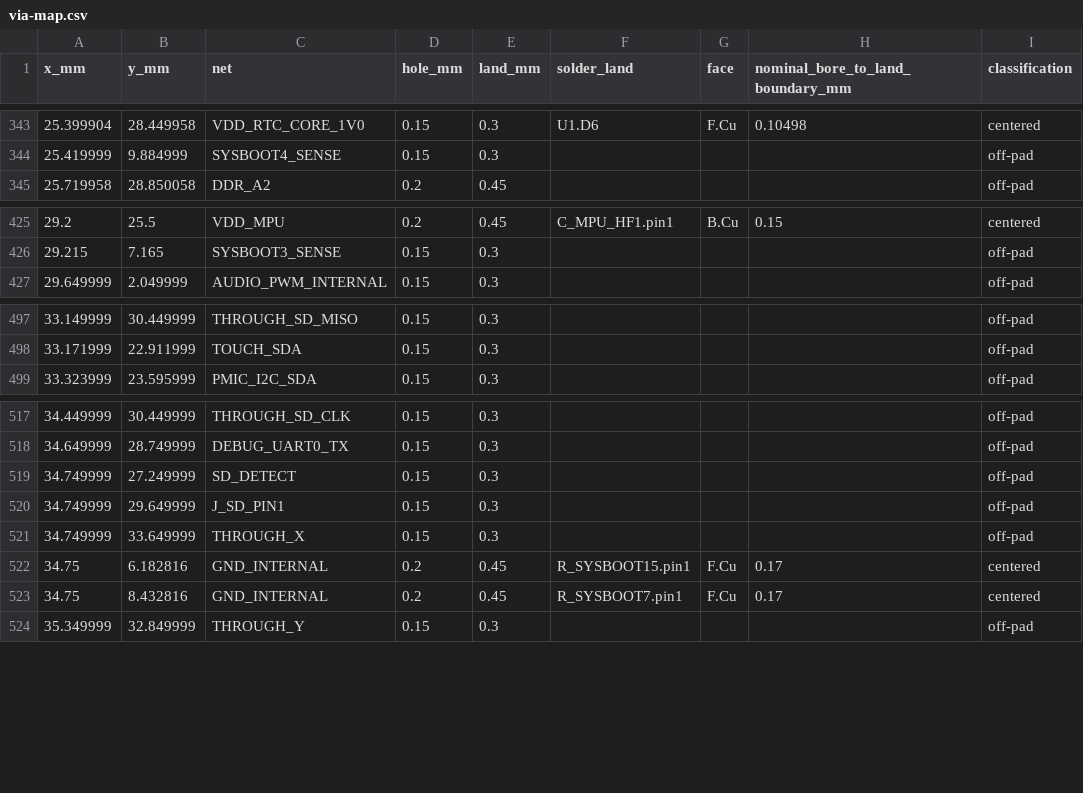
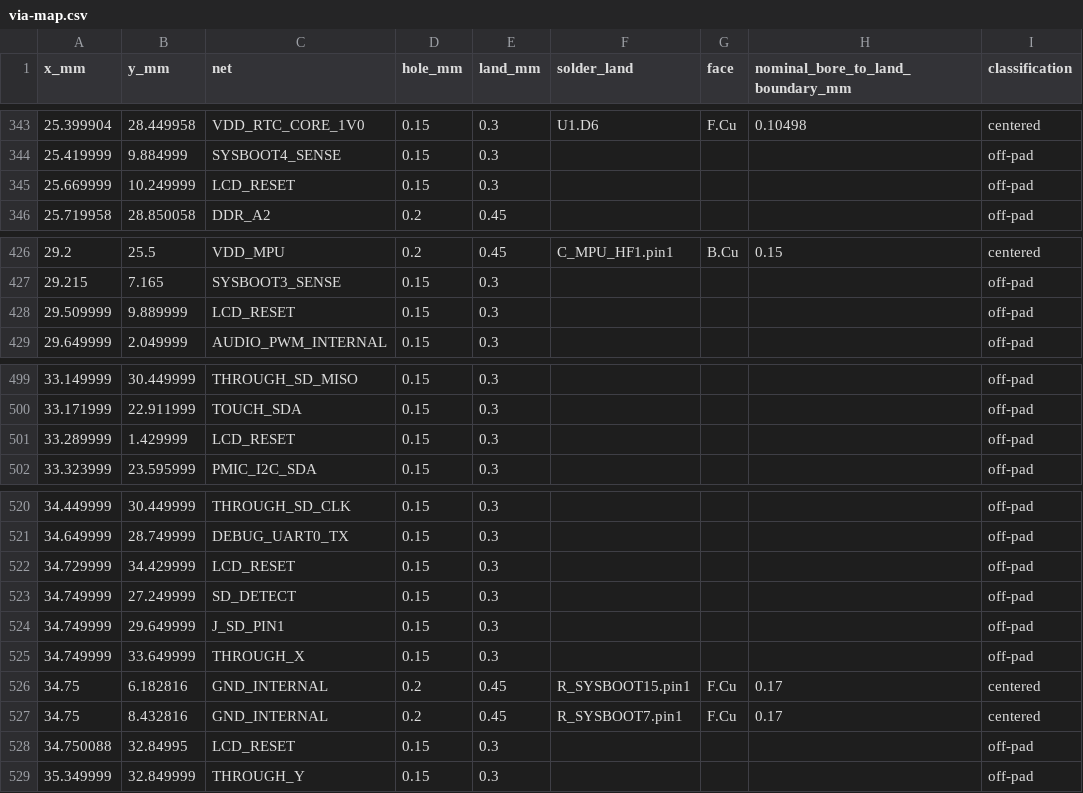
Before and after one commit to Abse2001/pixel-dash, a CSV file: module/via-map.csv, drawn as a sheet; only a part is shown, gaps mark what is left out; the diff covers the shown part only.

Commit message:
Close the panel reset conductor and verify its full adjacent ground and the remaining cold-reset hardware dependency

```diff
--- a/module/via-map.csv
+++ b/module/via-map.csv
@@ -344,2 +344,3 @@ x_mm,y_mm,net,hole_mm,land_mm,solder_land,face,nominal_bore_to_land_boundary_mm,
 25.419999,9.884999,SYSBOOT4_SENSE,0.15,0.3,,,,off-pad
+25.669999,10.249999,LCD_RESET,0.15,0.3,,,,off-pad
 25.719958,28.850058,DDR_A2,0.2,0.45,,,,off-pad
@@ -426,2 +427,3 @@ x_mm,y_mm,net,hole_mm,land_mm,solder_land,face,nominal_bore_to_land_boundary_mm,
 29.215,7.165,SYSBOOT3_SENSE,0.15,0.3,,,,off-pad
+29.509999,9.889999,LCD_RESET,0.15,0.3,,,,off-pad
 29.649999,2.049999,AUDIO_PWM_INTERNAL,0.15,0.3,,,,off-pad
@@ -498,2 +500,3 @@ x_mm,y_mm,net,hole_mm,land_mm,solder_land,face,nominal_bore_to_land_boundary_mm,
 33.171999,22.911999,TOUCH_SDA,0.15,0.3,,,,off-pad
+33.289999,1.429999,LCD_RESET,0.15,0.3,,,,off-pad
 33.323999,23.595999,PMIC_I2C_SDA,0.15,0.3,,,,off-pad
@@ -518,2 +521,3 @@ x_mm,y_mm,net,hole_mm,land_mm,solder_land,face,nominal_bore_to_land_boundary_mm,
 34.649999,28.749999,DEBUG_UART0_TX,0.15,0.3,,,,off-pad
+34.729999,34.429999,LCD_RESET,0.15,0.3,,,,off-pad
 34.749999,27.249999,SD_DETECT,0.15,0.3,,,,off-pad
@@ -523,2 +527,3 @@ x_mm,y_mm,net,hole_mm,land_mm,solder_land,face,nominal_bore_to_land_boundary_mm,
 34.75,8.432816,GND_INTERNAL,0.2,0.45,R_SYSBOOT7.pin1,F.Cu,0.17,centered
+34.750088,32.84995,LCD_RESET,0.15,0.3,,,,off-pad
 35.349999,32.849999,THROUGH_Y,0.15,0.3,,,,off-pad
```
Also changed, not shown: 1 added row and 1 moved row elsewhere in this file, module/timing.csv, 11 other files.
